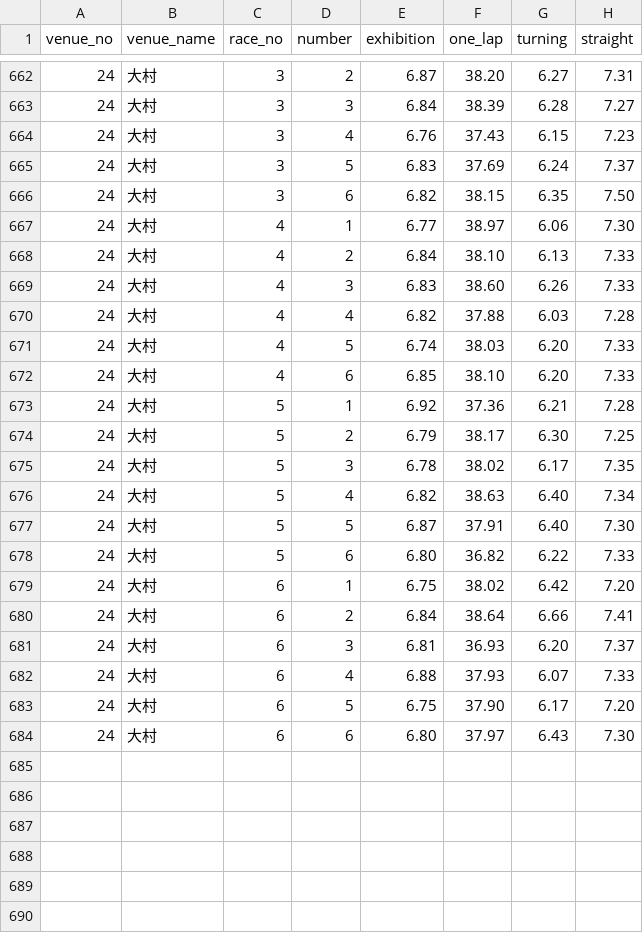
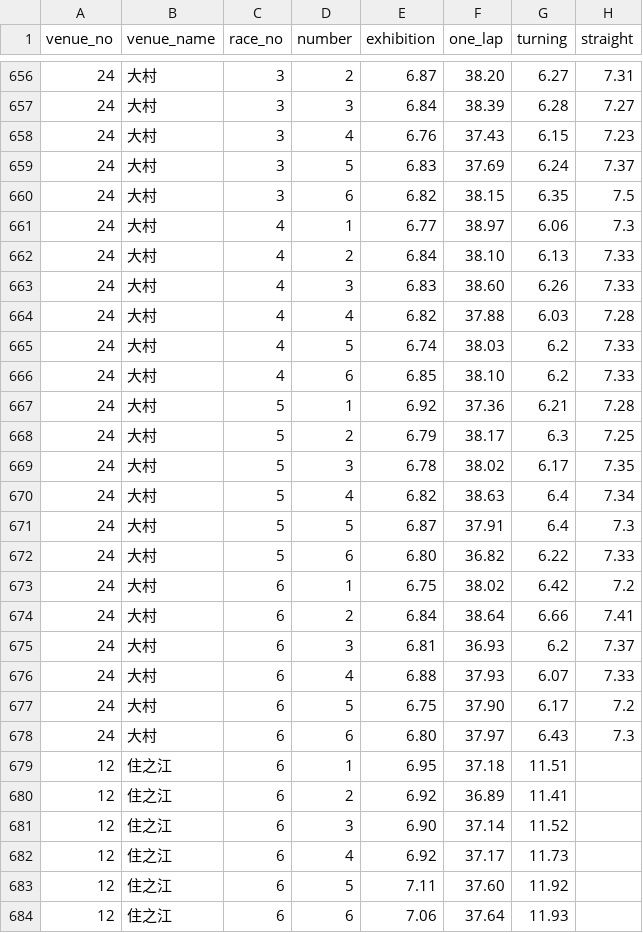
Before and after one commit to funakentarou/shinsum, a CSV file: all_races_20260407.csv, drawn as a sheet; only a part is shown, gaps mark what is left out; the diff covers the shown part only.

```diff
--- a/all_races_20260407.csv
+++ b/all_races_20260407.csv
@@ -665,4 +659,4 @@
 24,大村,3,5,6.83,37.69,6.24,7.37
-24,大村,3,6,6.82,38.15,6.35,7.50
-24,大村,4,1,6.77,38.97,6.06,7.30
+24,大村,3,6,6.82,38.15,6.35,7.5
+24,大村,4,1,6.77,38.97,6.06,7.3
 24,大村,4,2,6.84,38.10,6.13,7.33
@@ -670,15 +664,21 @@
 24,大村,4,4,6.82,37.88,6.03,7.28
-24,大村,4,5,6.74,38.03,6.20,7.33
-24,大村,4,6,6.85,38.10,6.20,7.33
+24,大村,4,5,6.74,38.03,6.2,7.33
+24,大村,4,6,6.85,38.10,6.2,7.33
 24,大村,5,1,6.92,37.36,6.21,7.28
-24,大村,5,2,6.79,38.17,6.30,7.25
+24,大村,5,2,6.79,38.17,6.3,7.25
 24,大村,5,3,6.78,38.02,6.17,7.35
-24,大村,5,4,6.82,38.63,6.40,7.34
-24,大村,5,5,6.87,37.91,6.40,7.30
+24,大村,5,4,6.82,38.63,6.4,7.34
+24,大村,5,5,6.87,37.91,6.4,7.3
 24,大村,5,6,6.80,36.82,6.22,7.33
-24,大村,6,1,6.75,38.02,6.42,7.20
+24,大村,6,1,6.75,38.02,6.42,7.2
 24,大村,6,2,6.84,38.64,6.66,7.41
-24,大村,6,3,6.81,36.93,6.20,7.37
+24,大村,6,3,6.81,36.93,6.2,7.37
 24,大村,6,4,6.88,37.93,6.07,7.33
-24,大村,6,5,6.75,37.90,6.17,7.20
-24,大村,6,6,6.80,37.97,6.43,7.30
+24,大村,6,5,6.75,37.90,6.17,7.2
+24,大村,6,6,6.80,37.97,6.43,7.3
+12,住之江,6,1,6.95,37.18,11.51,
+12,住之江,6,2,6.92,36.89,11.41,
+12,住之江,6,3,6.90,37.14,11.52,
+12,住之江,6,4,6.92,37.17,11.73,
+12,住之江,6,5,7.11,37.60,11.92,
+12,住之江,6,6,7.06,37.64,11.93,
```
Also changed, not shown: 6 removed rows and 58 edited cells elsewhere in this file, 1 other file.
